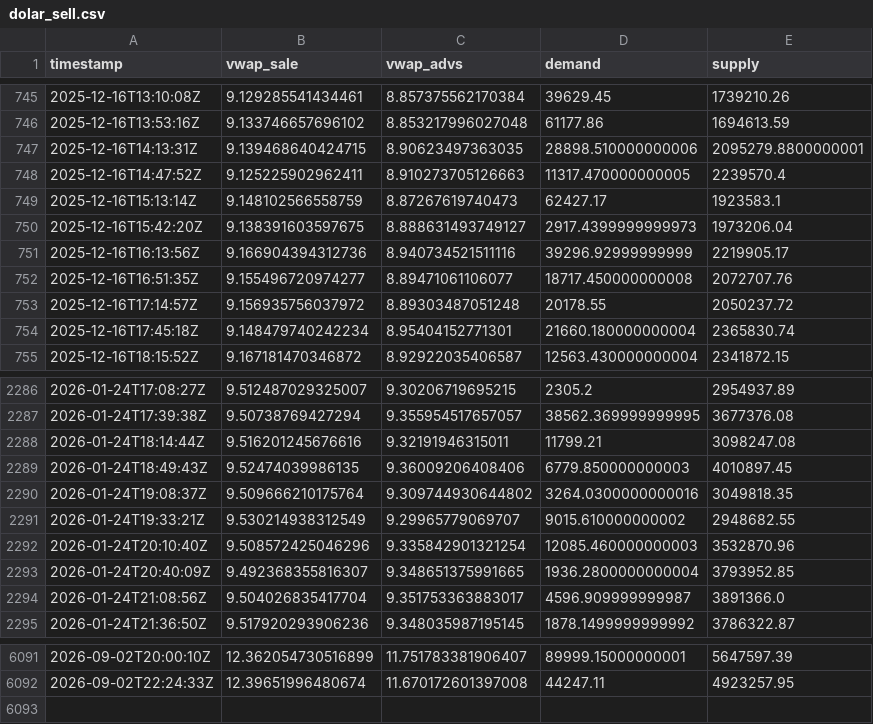
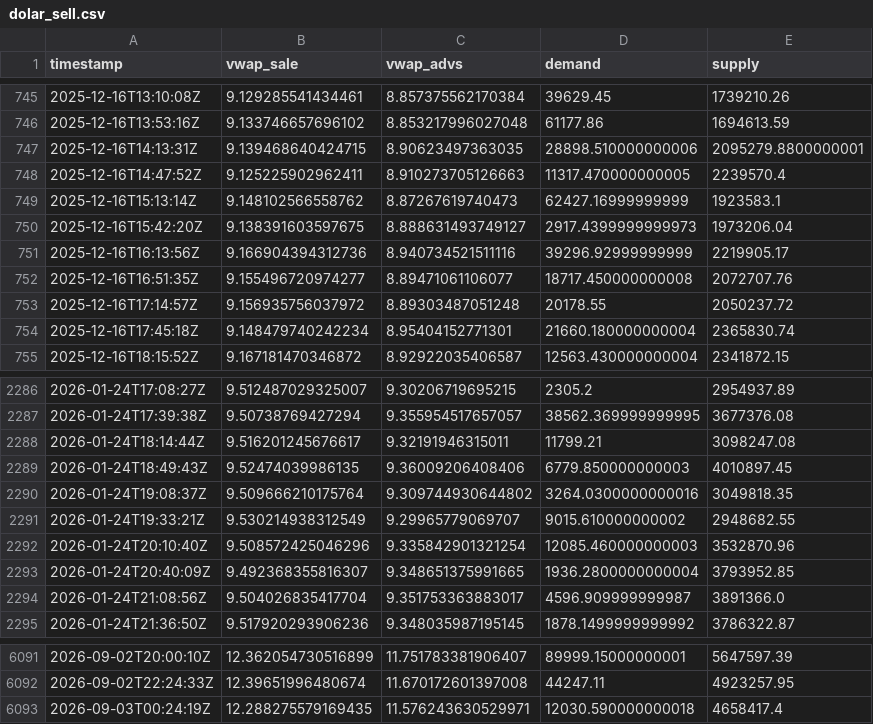
Before and after one commit to mauforonda/indicadores_dolar, a CSV file: dolar_sell.csv, drawn as a sheet; only a part is shown, gaps mark what is left out.

Commit message:
Update data

```diff
--- a/dolar_sell.csv
+++ b/dolar_sell.csv
@@ -748,3 +748,3 @@ timestamp,vwap_sale,vwap_advs,demand,supply
 2025-12-16T14:47:52Z,9.125225902962411,8.910273705126663,11317.470000000005,2239570.4
-2025-12-16T15:13:14Z,9.148102566558759,8.87267619740473,62427.17,1923583.1
+2025-12-16T15:13:14Z,9.148102566558762,8.87267619740473,62427.16999999999,1923583.1
 2025-12-16T15:42:20Z,9.138391603597675,8.888631493749127,2917.4399999999973,1973206.04
@@ -2287,3 +2287,3 @@ timestamp,vwap_sale,vwap_advs,demand,supply
 2026-01-24T17:39:38Z,9.50738769427294,9.355954517657057,38562.369999999995,3677376.08
-2026-01-24T18:14:44Z,9.516201245676616,9.32191946315011,11799.21,3098247.08
+2026-01-24T18:14:44Z,9.516201245676617,9.32191946315011,11799.21,3098247.08
 2026-01-24T18:49:43Z,9.52474039986135,9.36009206408406,6779.850000000003,4010897.45
@@ -6092 +6092,2 @@ timestamp,vwap_sale,vwap_advs,demand,supply
 2026-09-02T22:24:33Z,12.39651996480674,11.670172601397008,44247.11,4923257.95
+2026-09-03T00:24:19Z,12.288275579169435,11.576243630529971,12030.590000000018,4658417.4
```
Also changed, not shown: dolar_buy.csv.
